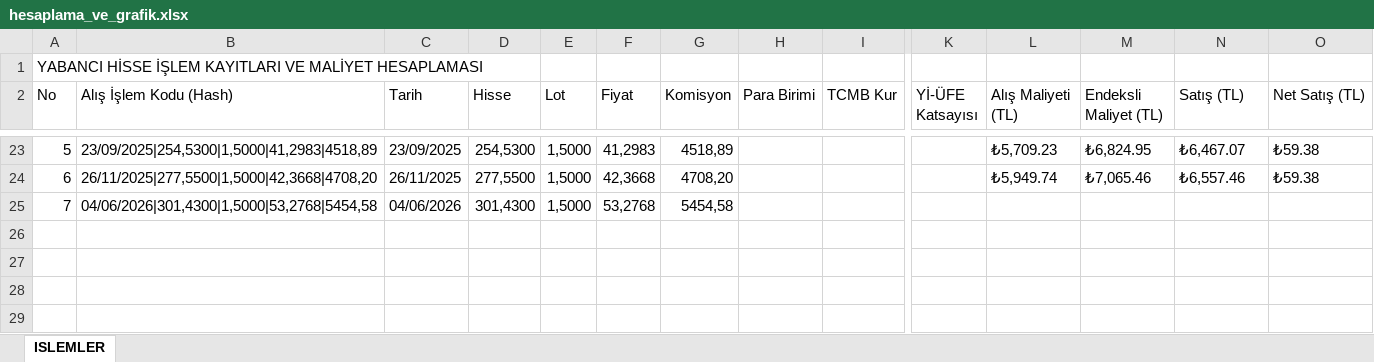
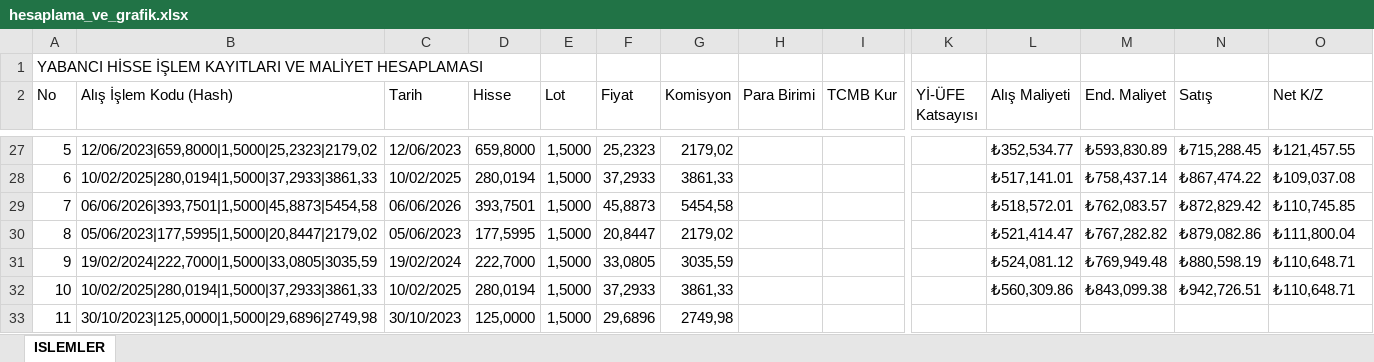
Before and after one commit to 42htuna/fintech, an Excel workbook: hesaplama_ve_grafik.xlsx, sheet ISLEMLER, drawn as a sheet; only a part is shown, gaps mark what is left out; values as stored, in another font and other column widths than the file's, no cell formats; charts and pictures not drawn; addresses are those after the commit; rows hold the shown columns only; the diff covers the shown part only; the diff names each change by its address in the sheet, - before the commit and + after, or states it on an @@ line.

```diff
--- a/hesaplama_ve_grafik.xlsx (sheet ISLEMLER)
+++ b/hesaplama_ve_grafik.xlsx (sheet ISLEMLER)
-L2: Alış Maliyeti (TL)
+L2: Alış Maliyeti
-M2: Endeksli Maliyet (TL)
+M2: End. Maliyet
-N2: Satış (TL)
+N2: Satış
-O2: Net Satış (TL)
+O2: Net K/Z
-B27 (Alış İşlem Kodu (Hash)): 23/09/2025|254,5300|1,5000|41,2983|4518,89
+B27 (Alış İşlem Kodu (Hash)): 12/06/2023|659,8000|1,5000|25,2323|2179,02
-C27 (Tarih): 23/09/2025
+C27 (Tarih): 12/06/2023
-D27 (Hisse): 254,5300
+D27 (Hisse): 659,8000
-F27 (Fiyat): 41,2983
+F27 (Fiyat): 25,2323
-G27 (Komisyon): 4518,89
+G27 (Komisyon): 2179,02
-L27 (Alış Maliyeti): ₺5,709.23
+L27 (Alış Maliyeti): ₺352,534.77
-M27 (End. Maliyet): ₺6,824.95
+M27 (End. Maliyet): ₺593,830.89
-N27 (Satış): ₺6,467.07
+N27 (Satış): ₺715,288.45
-O27 (Net K/Z): ₺59.38
+O27 (Net K/Z): ₺121,457.55
-B28 (Alış İşlem Kodu (Hash)): 26/11/2025|277,5500|1,5000|42,3668|4708,20
+B28 (Alış İşlem Kodu (Hash)): 10/02/2025|280,0194|1,5000|37,2933|3861,33
-C28 (Tarih): 26/11/2025
+C28 (Tarih): 10/02/2025
-D28 (Hisse): 277,5500
+D28 (Hisse): 280,0194
-F28 (Fiyat): 42,3668
+F28 (Fiyat): 37,2933
-G28 (Komisyon): 4708,20
+G28 (Komisyon): 3861,33
-L28 (Alış Maliyeti): ₺5,949.74
+L28 (Alış Maliyeti): ₺517,141.01
-M28 (End. Maliyet): ₺7,065.46
+M28 (End. Maliyet): ₺758,437.14
-N28 (Satış): ₺6,557.46
+N28 (Satış): ₺867,474.22
-O28 (Net K/Z): ₺59.38
+O28 (Net K/Z): ₺109,037.08
-B29 (Alış İşlem Kodu (Hash)): 04/06/2026|301,4300|1,5000|53,2768|5454,58
+B29 (Alış İşlem Kodu (Hash)): 06/06/2026|393,7501|1,5000|45,8873|5454,58
-C29 (Tarih): 04/06/2026
+C29 (Tarih): 06/06/2026
-D29 (Hisse): 301,4300
+D29 (Hisse): 393,7501
-F29 (Fiyat): 53,2768
+F29 (Fiyat): 45,8873
-L29 (Alış Maliyeti): (empty)
+L29 (Alış Maliyeti): ₺518,572.01
-M29 (End. Maliyet): (empty)
+M29 (End. Maliyet): ₺762,083.57
-N29 (Satış): (empty)
+N29 (Satış): ₺872,829.42
-O29 (Net K/Z): (empty)
+O29 (Net K/Z): ₺110,745.85
+row 30: 8 | 05/06/2023|177,5995|1,5000|20,8447|2179,02 | 05/06/2023 | 177,5995 | 1,5000 | 20,8447 | 2179,02 |  |  |  | ₺521,414.47 | ₺767,282.82 | ₺879,082.86 | ₺111,800.04
+row 31: 9 | 19/02/2024|222,7000|1,5000|33,0805|3035,59 | 19/02/2024 | 222,7000 | 1,5000 | 33,0805 | 3035,59 |  |  |  | ₺524,081.12 | ₺769,949.48 | ₺880,598.19 | ₺110,648.71
+row 32: 10 | 10/02/2025|280,0194|1,5000|37,2933|3861,33 | 10/02/2025 | 280,0194 | 1,5000 | 37,2933 | 3861,33 |  |  |  | ₺560,309.86 | ₺843,099.38 | ₺942,726.51 | ₺110,648.71
+row 33: 11 | 30/10/2023|125,0000|1,5000|29,6896|2749,98 | 30/10/2023 | 125,0000 | 1,5000 | 29,6896 | 2749,98
```
Also changed, not shown: 12 added rows, 8 removed rows and 59 edited cells elsewhere in this sheet, cell formats, formulas that keep their value, charts or pictures, 3 other files.
